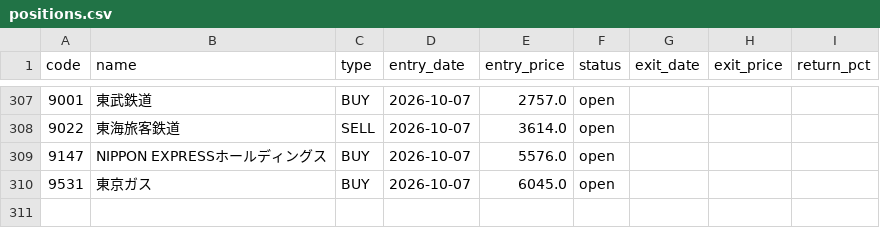
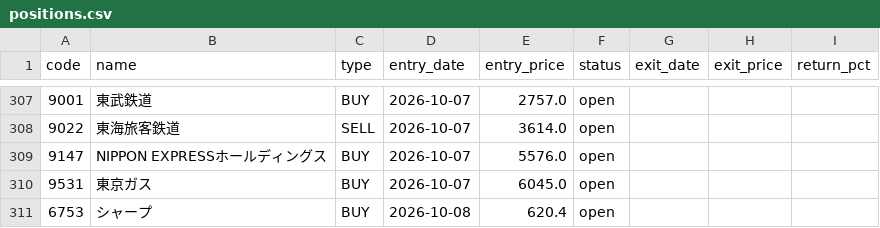
Before and after one commit to alohakozi-ux/nikkei-signal-app, a CSV file: positions.csv, drawn as a sheet; only a part is shown, gaps mark what is left out.

```diff
--- a/positions.csv
+++ b/positions.csv
@@ -310 +310,2 @@ code,name,type,entry_date,entry_price,status,exit_date,exit_price,return_pct
 9531,東京ガス,BUY,2026-10-07,6045.0,open,,,
+6753,シャープ,BUY,2026-10-08,620.4,open,,,
```
